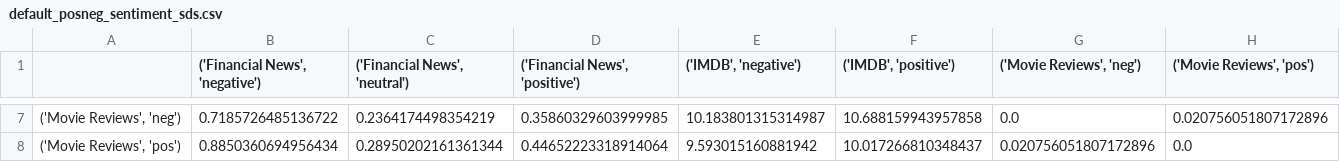
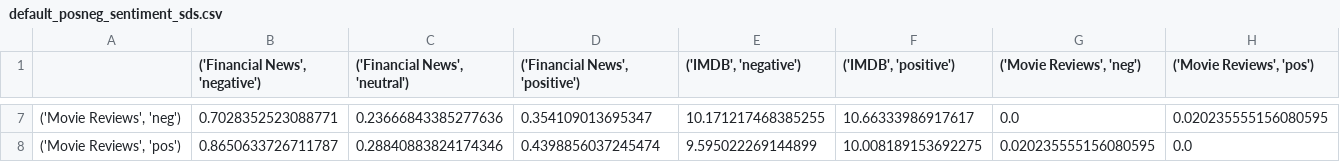
Before and after one commit to asathiya007/sentiment-dataset-shift, a CSV file: default_posneg_sentiment_sds.csv, drawn as a sheet; only a part is shown, gaps mark what is left out; the diff covers the shown part only.

```diff
--- a/default_posneg_sentiment_sds.csv
+++ b/default_posneg_sentiment_sds.csv
@@ -7,2 +7,2 @@
-"('Movie Reviews', 'neg')",0.7185726485136722,0.2364174498354219,0.35860329603999985,10.183801315314987,10.688159943957858,0.0,0.020756051807172896
-"('Movie Reviews', 'pos')",0.8850360694956434,0.28950202161361344,0.44652223318914064,9.593015160881942,10.017266810348437,0.020756051807172896,0.0
+"('Movie Reviews', 'neg')",0.7028352523088771,0.23666843385277636,0.354109013695347,10.171217468385255,10.66333986917617,0.0,0.020235555156080595
+"('Movie Reviews', 'pos')",0.8650633726711787,0.28840883824174346,0.4398856037245474,9.595022269144899,10.008189153692275,0.020235555156080595,0.0
```
Also changed, not shown: 30 edited cells elsewhere in this file, default_emotions_dataset_sds.csv, default_emotions_sentiment_sds.csv, 6 other files.
